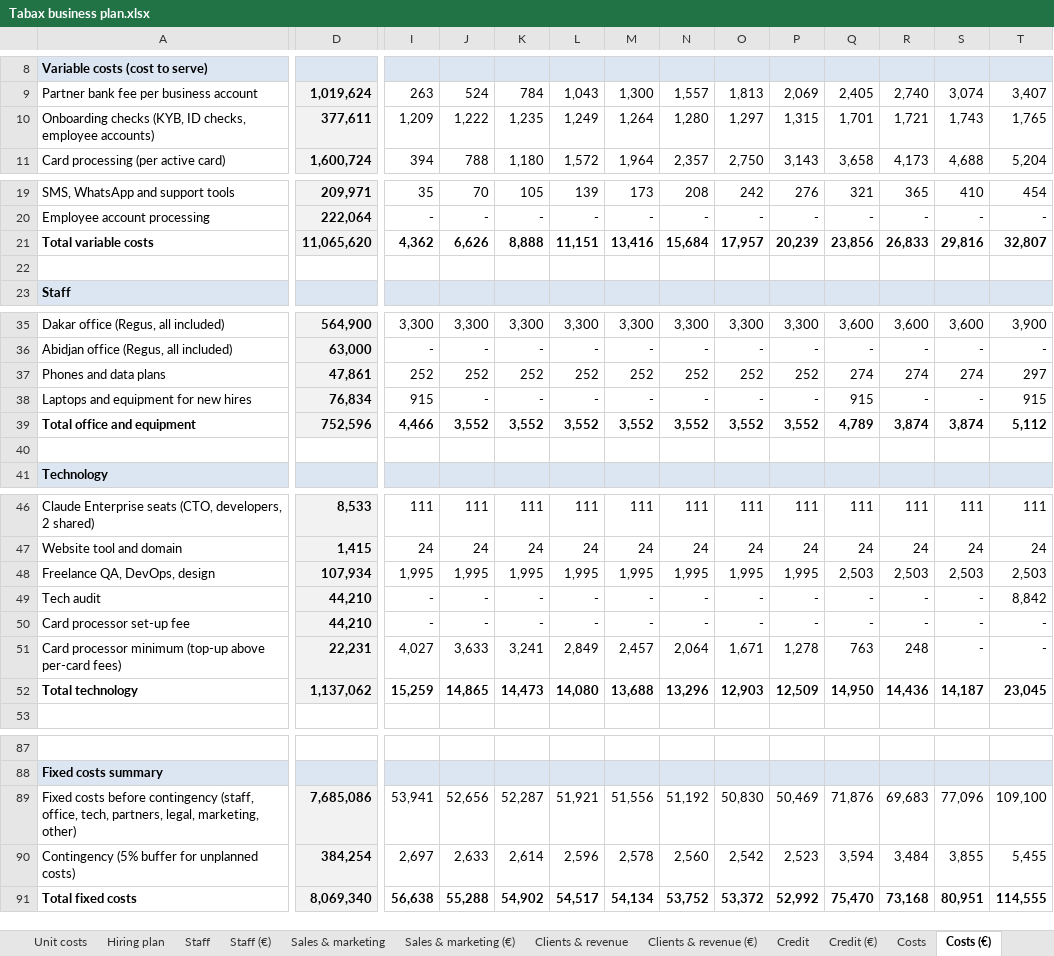
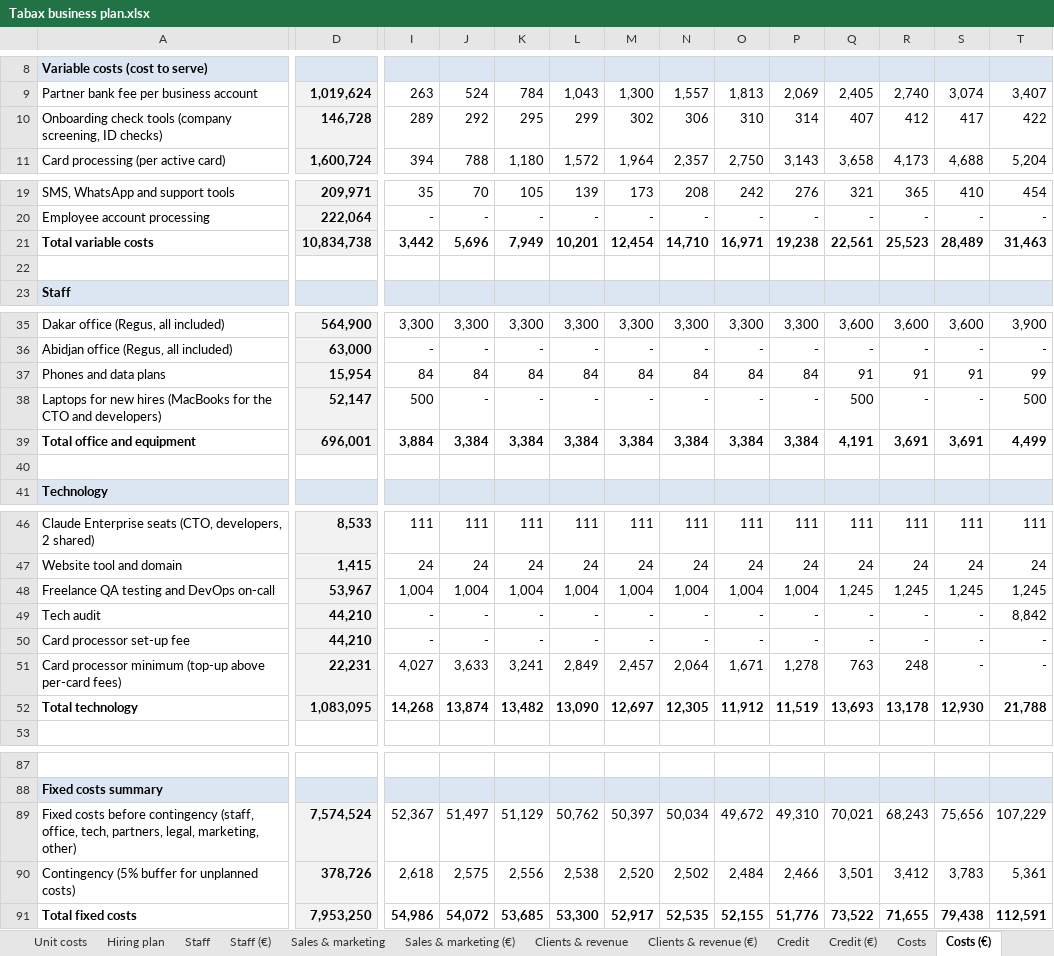
Before and after one commit to jean-jokko/jokko_bank_claude, an Excel workbook: reports/Tabax business plan.xlsx, sheet Costs (€), drawn as a sheet; only a part is shown, gaps mark what is left out; values as stored, in another font and other column widths than the file's, no borders; removed rows and columns are numbered as before the commit, all else as after; rows hold the shown columns only; the diff covers the shown part only; the diff names each change by its address in the sheet, - before the commit and + after, or states it on an @@ line.

```diff
--- a/reports/Tabax business plan.xlsx (sheet Costs (€))
+++ b/reports/Tabax business plan.xlsx (sheet Costs (€))
-row 10: Onboarding checks (KYB, ID checks, employee accounts) | 377,611 | 1,209 | 1,222 | 1,235 | 1,249 | 1,264 | 1,280 | 1,297 | 1,315 | 1,701 | 1,721 | 1,743 | 1,765
+row 10: Onboarding check tools (company screening, ID checks) | 146,728 | 289 | 292 | 295 | 299 | 302 | 306 | 310 | 314 | 407 | 412 | 417 | 422
-D21: 11,065,620
+D21: 10,834,738
-I21: 4,362
+I21: 3,442
-J21: 6,626
+J21: 5,696
-K21: 8,888
+K21: 7,949
-L21: 11,151
+L21: 10,201
-M21: 13,416
+M21: 12,454
-N21: 15,684
+N21: 14,710
-O21: 17,957
+O21: 16,971
-P21: 20,239
+P21: 19,238
-Q21: 23,856
+Q21: 22,561
-R21: 26,833
+R21: 25,523
-S21: 29,816
+S21: 28,489
-T21: 32,807
+T21: 31,463
-row 37: Phones and data plans | 47,861 | 252 | 252 | 252 | 252 | 252 | 252 | 252 | 252 | 274 | 274 | 274 | 297
-row 38: Laptops and equipment for new hires | 76,834 | 915 | - | - | - | - | - | - | - | 915 | - | - | 915
-row 39: Total office and equipment | 752,596 | 4,466 | 3,552 | 3,552 | 3,552 | 3,552 | 3,552 | 3,552 | 3,552 | 4,789 | 3,874 | 3,874 | 5,112
+row 37: Phones and data plans | 15,954 | 84 | 84 | 84 | 84 | 84 | 84 | 84 | 84 | 91 | 91 | 91 | 99
+row 38: Laptops for new hires (MacBooks for the CTO and developers) | 52,147 | 500 | - | - | - | - | - | - | - | 500 | - | - | 500
+row 39: Total office and equipment | 696,001 | 3,884 | 3,384 | 3,384 | 3,384 | 3,384 | 3,384 | 3,384 | 3,384 | 4,191 | 3,691 | 3,691 | 4,499
-row 48: Freelance QA, DevOps, design | 107,934 | 1,995 | 1,995 | 1,995 | 1,995 | 1,995 | 1,995 | 1,995 | 1,995 | 2,503 | 2,503 | 2,503 | 2,503
+row 48: Freelance QA testing and DevOps on-call | 53,967 | 1,004 | 1,004 | 1,004 | 1,004 | 1,004 | 1,004 | 1,004 | 1,004 | 1,245 | 1,245 | 1,245 | 1,245
-row 52: Total technology | 1,137,062 | 15,259 | 14,865 | 14,473 | 14,080 | 13,688 | 13,296 | 12,903 | 12,509 | 14,950 | 14,436 | 14,187 | 23,045
+row 52: Total technology | 1,083,095 | 14,268 | 13,874 | 13,482 | 13,090 | 12,697 | 12,305 | 11,912 | 11,519 | 13,693 | 13,178 | 12,930 | 21,788
-row 89: Fixed costs before contingency (staff, office, tech, partners, legal, marketing, other) | 7,685,086 | 53,941 | 52,656 | 52,287 | 51,921 | 51,556 | 51,192 | 50,830 | 50,469 | 71,876 | 69,683 | 77,096 | 109,100
-row 90: Contingency (5% buffer for unplanned costs) | 384,254 | 2,697 | 2,633 | 2,614 | 2,596 | 2,578 | 2,560 | 2,542 | 2,523 | 3,594 | 3,484 | 3,855 | 5,455
-row 91: Total fixed costs | 8,069,340 | 56,638 | 55,288 | 54,902 | 54,517 | 54,134 | 53,752 | 53,372 | 52,992 | 75,470 | 73,168 | 80,951 | 114,555
+row 89: Fixed costs before contingency (staff, office, tech, partners, legal, marketing, other) | 7,574,524 | 52,367 | 51,497 | 51,129 | 50,762 | 50,397 | 50,034 | 49,672 | 49,310 | 70,021 | 68,243 | 75,656 | 107,229
+row 90: Contingency (5% buffer for unplanned costs) | 378,726 | 2,618 | 2,575 | 2,556 | 2,538 | 2,520 | 2,502 | 2,484 | 2,466 | 3,501 | 3,412 | 3,783 | 5,361
+row 91: Total fixed costs | 7,953,250 | 54,986 | 54,072 | 53,685 | 53,300 | 52,917 | 52,535 | 52,155 | 51,776 | 73,522 | 71,655 | 79,438 | 112,591
```
Also changed, not shown: 44 edited cells elsewhere in this sheet, sheet P&L monthly, sheet Costs, sheet P&L monthly (€), sheet Cash flow, sheet Cash flow (€), sheet P&L annual, 5 more sheets, formulas that keep their value, charts or pictures, 1 other file.
